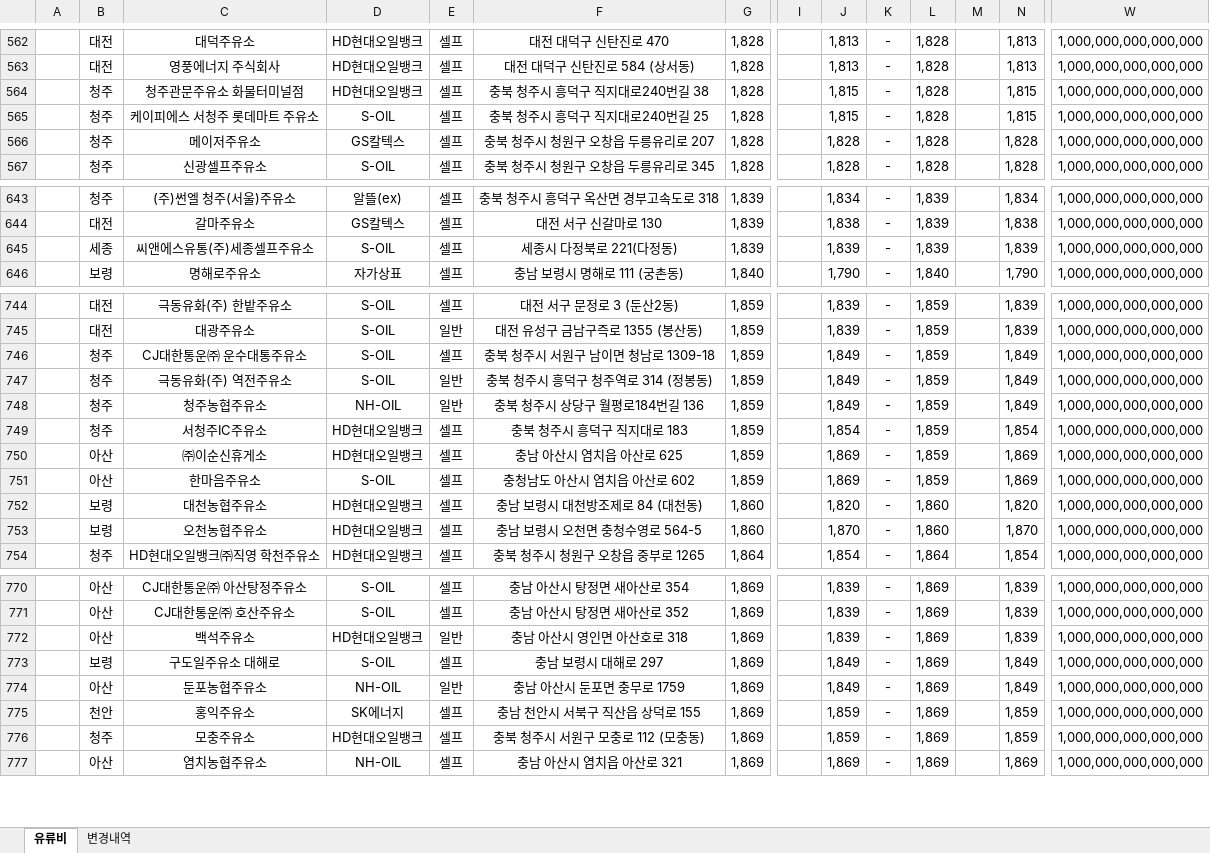
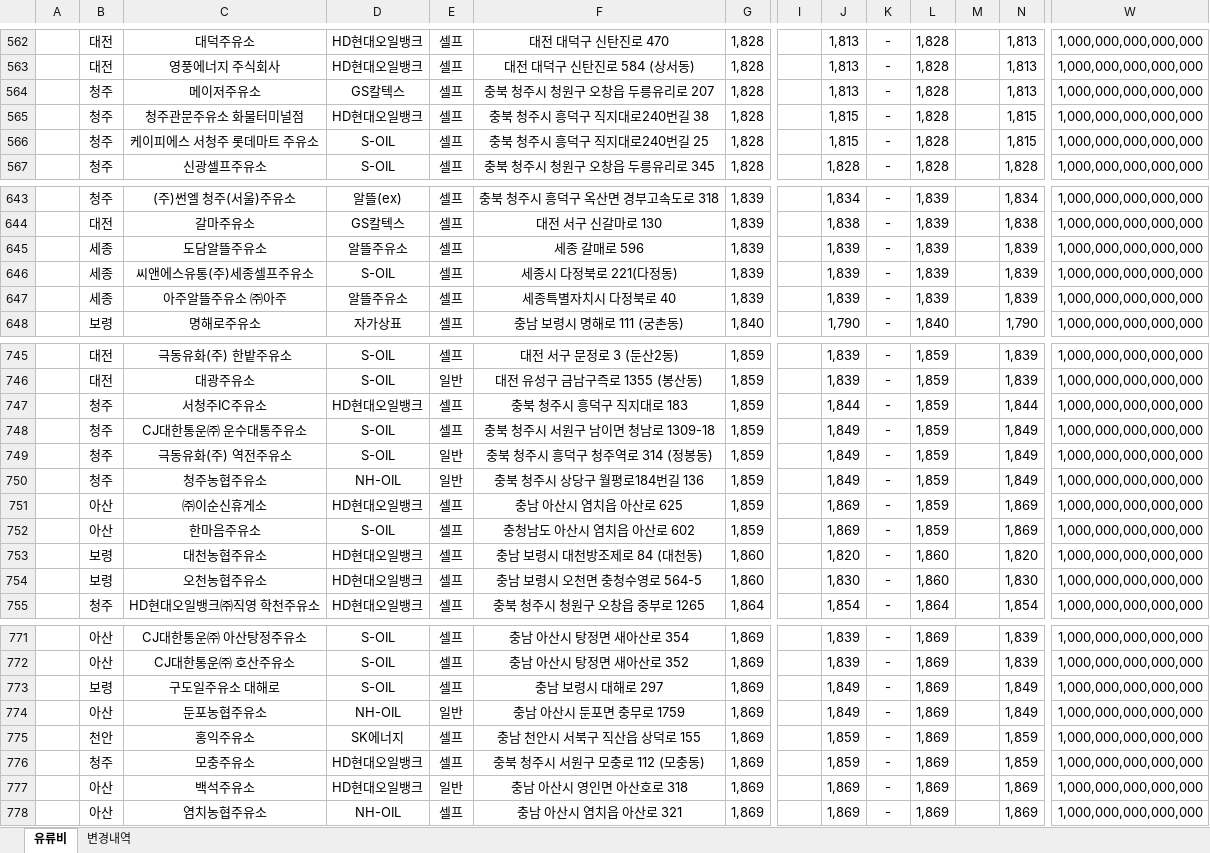
Before and after one commit to krwizxp/fcupdater, an Excel workbook: fuel_cost_chungcheong.xlsx, sheet 유류비, drawn as a sheet; only a part is shown, gaps mark what is left out; values as stored, in another font and other column widths than the file's, no borders; removed rows and columns are numbered as before the commit, all else as after; rows hold the shown columns only; the diff covers the shown part only; the diff names each change by its address in the sheet, - before the commit and + after, or states it on an @@ line.

```diff
--- a/fuel_cost_chungcheong.xlsx (sheet 유류비)
+++ b/fuel_cost_chungcheong.xlsx (sheet 유류비)
+row 564:  | 청주 | 메이저주유소 | GS칼텍스 | 셀프 | 충북 청주시 청원구 오창읍 두릉유리로 207 | 1,828 |  | 1,813 | - | 1,828 |  | 1,813 | 1,000,000,000,000,000
-row 566:  | 청주 | 메이저주유소 | GS칼텍스 | 셀프 | 충북 청주시 청원구 오창읍 두릉유리로 207 | 1,828 |  | 1,828 | - | 1,828 |  | 1,828 | 1,000,000,000,000,000
+row 645:  | 세종 | 도담알뜰주유소 | 알뜰주유소 | 셀프 | 세종 갈매로 596 | 1,839 |  | 1,839 | - | 1,839 |  | 1,839 | 1,000,000,000,000,000
+row 647:  | 세종 | 아주알뜰주유소 ㈜아주 | 알뜰주유소 | 셀프 | 세종특별자치시 다정북로 40 | 1,839 |  | 1,839 | - | 1,839 |  | 1,839 | 1,000,000,000,000,000
+row 747:  | 청주 | 서청주IC주유소 | HD현대오일뱅크 | 셀프 | 충북 청주시 흥덕구 직지대로 183 | 1,859 |  | 1,844 | - | 1,859 |  | 1,844 | 1,000,000,000,000,000
-row 749:  | 청주 | 서청주IC주유소 | HD현대오일뱅크 | 셀프 | 충북 청주시 흥덕구 직지대로 183 | 1,859 |  | 1,854 | - | 1,859 |  | 1,854 | 1,000,000,000,000,000
-J754: 1,870
+J754: 1,830
-N754: 1,870
+N754: 1,830
-row 772:  | 아산 | 백석주유소 | HD현대오일뱅크 | 일반 | 충남 아산시 영인면 아산호로 318 | 1,869 |  | 1,839 | - | 1,869 |  | 1,839 | 1,000,000,000,000,000
+row 777:  | 아산 | 백석주유소 | HD현대오일뱅크 | 일반 | 충남 아산시 영인면 아산호로 318 | 1,869 |  | 1,869 | - | 1,869 |  | 1,869 | 1,000,000,000,000,000
```
Also changed, not shown: 13 added rows, 15 removed rows and 47 edited cells elsewhere in this sheet, sheet 변경내역, formulas that keep their value, 1 other file.
